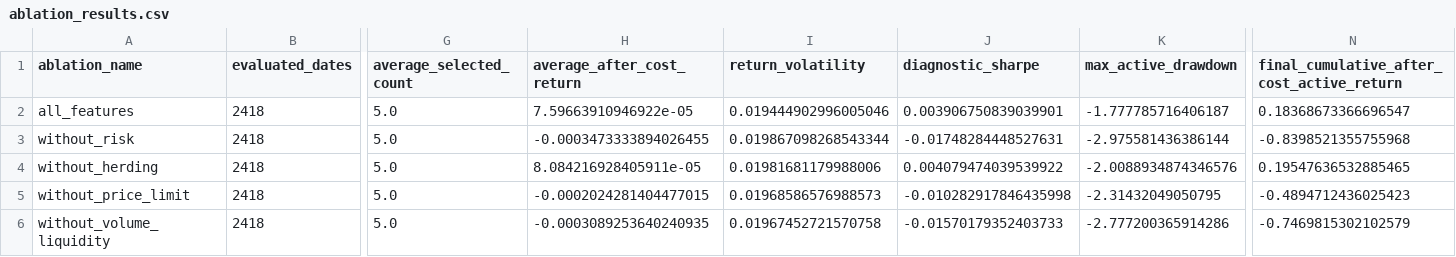
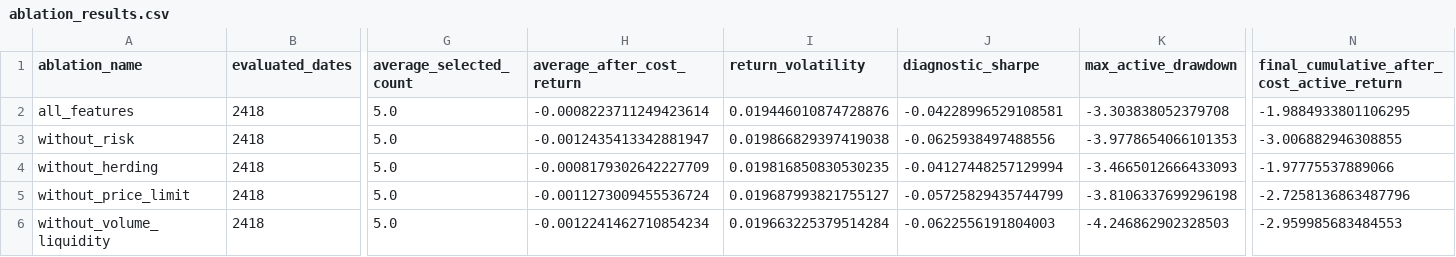
Before and after one commit to nguyenhuygiabao/vn30-alpha-research, a CSV file: reports/tables/ablation_results.csv, drawn as a sheet; only a part is shown, gaps mark what is left out; the diff names each change by its address in the sheet, - before the commit and + after, or states it on an @@ line.

```diff
--- a/reports/tables/ablation_results.csv
+++ b/reports/tables/ablation_results.csv
-H2 (average_after_cost_return): 7.59663910946922e-05
+H2 (average_after_cost_return): -0.0008223711249423614
-I2 (return_volatility): 0.019444902996005046
+I2 (return_volatility): 0.019446010874728876
-J2 (diagnostic_sharpe): 0.003906750839039901
+J2 (diagnostic_sharpe): -0.04228996529108581
-K2 (max_active_drawdown): -1.777785716406187
+K2 (max_active_drawdown): -3.303838052379708
-N2: 0.18368673366696547
+N2: -1.9884933801106295
-H3 (average_after_cost_return): -0.0003473333894026455
+H3 (average_after_cost_return): -0.0012435413342881947
-I3 (return_volatility): 0.019867098268543344
+I3 (return_volatility): 0.019866829397419038
-J3 (diagnostic_sharpe): -0.01748284448527631
+J3 (diagnostic_sharpe): -0.0625938497488556
-K3 (max_active_drawdown): -2.975581436386144
+K3 (max_active_drawdown): -3.9778654066101353
-N3: -0.8398521355755968
+N3: -3.006882946308855
-H4 (average_after_cost_return): 8.084216928405911e-05
+H4 (average_after_cost_return): -0.0008179302642227709
-I4 (return_volatility): 0.01981681179988006
+I4 (return_volatility): 0.019816850830530235
-J4 (diagnostic_sharpe): 0.004079474039539922
+J4 (diagnostic_sharpe): -0.04127448257129994
-K4 (max_active_drawdown): -2.0088934874346576
+K4 (max_active_drawdown): -3.4665012666433093
-N4: 0.19547636532885465
+N4: -1.97775537889066
-H5 (average_after_cost_return): -0.0002024281404477015
+H5 (average_after_cost_return): -0.0011273009455536724
-I5 (return_volatility): 0.01968586576988573
+I5 (return_volatility): 0.019687993821755127
-J5 (diagnostic_sharpe): -0.010282917846435998
+J5 (diagnostic_sharpe): -0.05725829435744799
-K5 (max_active_drawdown): -2.31432049050795
+K5 (max_active_drawdown): -3.8106337699296198
-N5: -0.4894712436025423
+N5: -2.7258136863487796
-H6 (average_after_cost_return): -0.0003089253640240935
+H6 (average_after_cost_return): -0.0012241462710854234
-I6 (return_volatility): 0.01967452721570758
+I6 (return_volatility): 0.019663225379514284
-J6 (diagnostic_sharpe): -0.01570179352403733
+J6 (diagnostic_sharpe): -0.0622556191804003
-K6 (max_active_drawdown): -2.777200365914286
+K6 (max_active_drawdown): -4.246862902328503
-N6: -0.7469815302102579
+N6: -2.959985683484553
```
Also changed, not shown: 1 other file.
